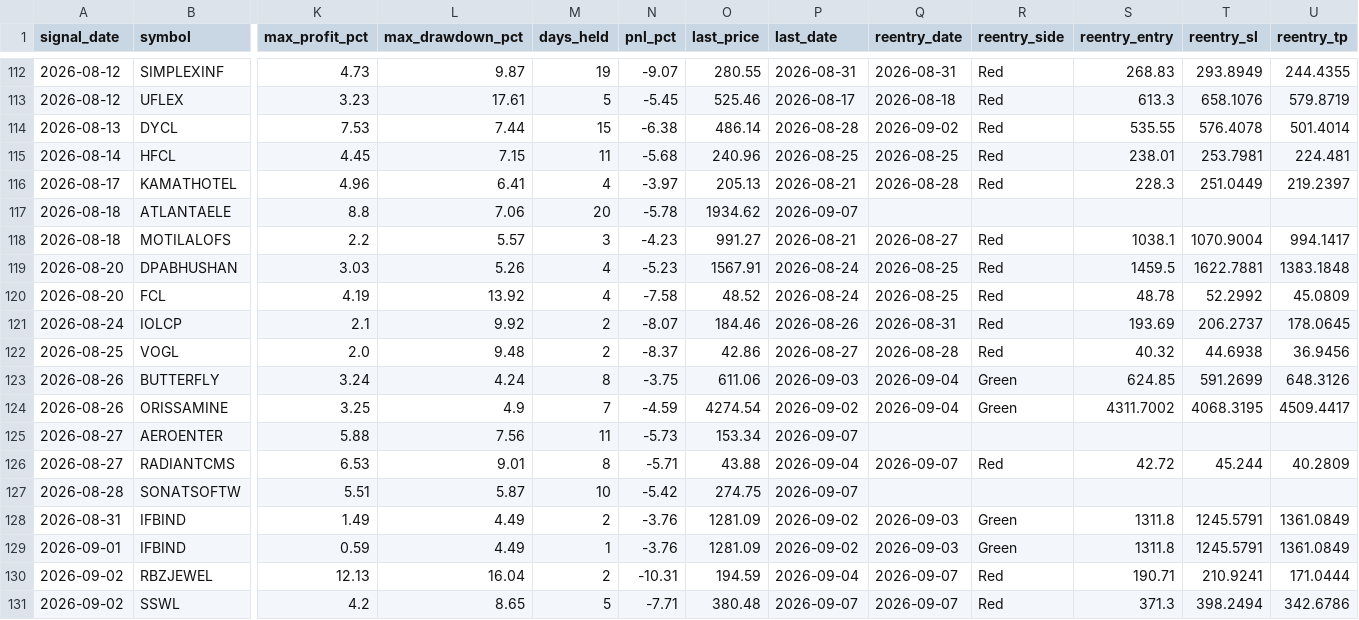
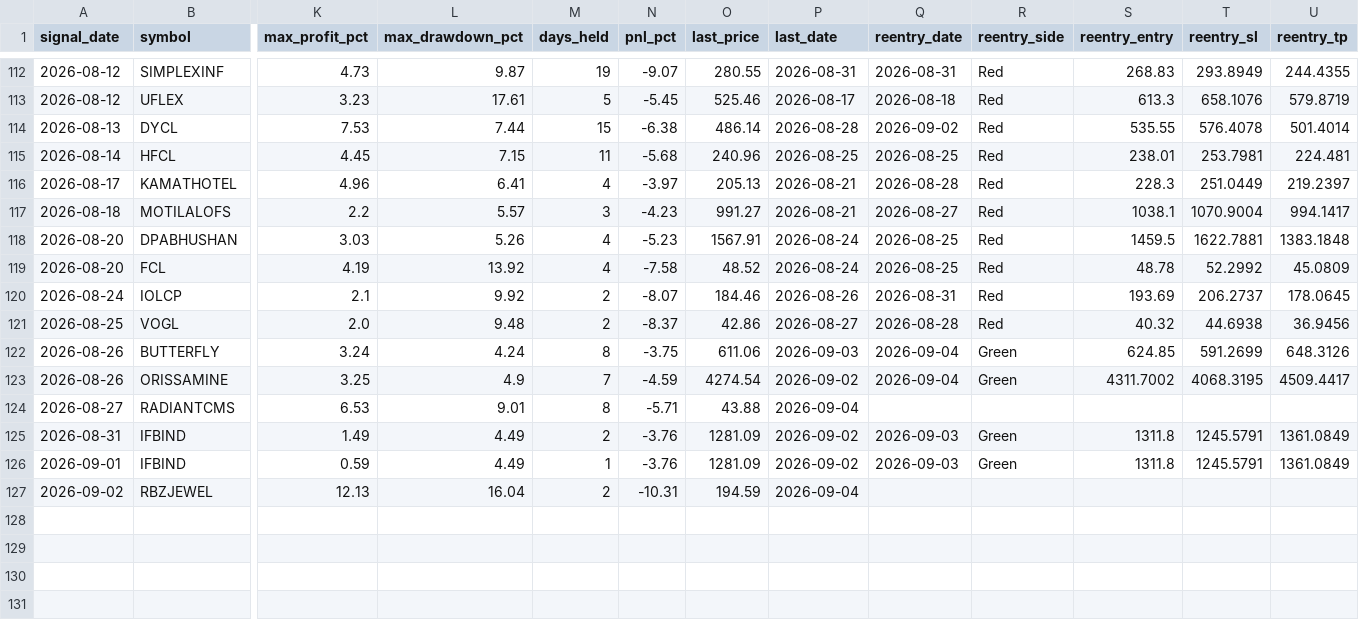
Before and after one commit to faizjio7011-code/checking-trade-signals, a CSV file: report_in/sl_hit.csv, drawn as a sheet; only a part is shown, gaps mark what is left out; removed rows and columns are numbered as before the commit, all else as after; rows hold the shown columns only; the diff names each change by its address in the sheet, - before the commit and + after, or states it on an @@ line.

```diff
--- a/report_in/sl_hit.csv
+++ b/report_in/sl_hit.csv
-row 117: 2026-08-18 | ATLANTAELE | 8.8 | 7.06 | 20 | -5.78 | 1934.62 | 2026-09-07
-row 125: 2026-08-27 | AEROENTER | 5.88 | 7.56 | 11 | -5.73 | 153.34 | 2026-09-07
-Q124 (reentry_date): 2026-09-07
+Q124 (reentry_date): (empty)
-R124 (reentry_side): Red
+R124 (reentry_side): (empty)
-S124 (reentry_entry): 42.72
+S124 (reentry_entry): (empty)
-T124 (reentry_sl): 45.244
+T124 (reentry_sl): (empty)
-U124 (reentry_tp): 40.2809
+U124 (reentry_tp): (empty)
-row 127: 2026-08-28 | SONATSOFTW | 5.51 | 5.87 | 10 | -5.42 | 274.75 | 2026-09-07
-Q127 (reentry_date): 2026-09-07
+Q127 (reentry_date): (empty)
-R127 (reentry_side): Red
+R127 (reentry_side): (empty)
-S127 (reentry_entry): 190.71
+S127 (reentry_entry): (empty)
-T127 (reentry_sl): 210.9241
+T127 (reentry_sl): (empty)
-U127 (reentry_tp): 171.0444
+U127 (reentry_tp): (empty)
-row 131: 2026-09-02 | SSWL | 4.2 | 8.65 | 5 | -7.71 | 380.48 | 2026-09-07 | 2026-09-07 | Red | 371.3 | 398.2494 | 342.6786
```
Also changed, not shown: report/trade_performance.csv, report_in/reentry.csv, 5 other files.
